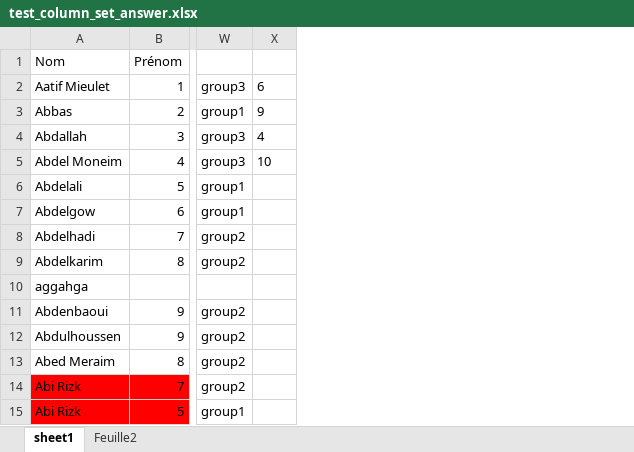
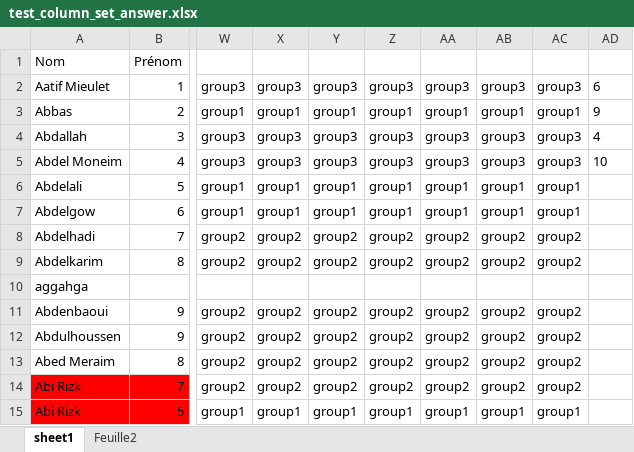
Before and after one commit to tonyfevrier/xlspython, an Excel workbook: fichiers_xls/test_column_set_answer.xlsx, sheet sheet1, drawn as a sheet; only a part is shown, gaps mark what is left out; values as stored, in another font and other column widths than the file's, no borders; the diff names each change by its address in the sheet, - before the commit and + after, or states it on an @@ line.

```diff
--- a/fichiers_xls/test_column_set_answer.xlsx (sheet sheet1)
+++ b/fichiers_xls/test_column_set_answer.xlsx (sheet sheet1)
+column X, rows 2-15: group3 | group1 | group3 | group3 | group1 | group1 | group2 | group2 |  | group2 | group2 | group2 | group2 | group1
+column Y, rows 2-15: group3 | group1 | group3 | group3 | group1 | group1 | group2 | group2 |  | group2 | group2 | group2 | group2 | group1
+column Z, rows 2-15: group3 | group1 | group3 | group3 | group1 | group1 | group2 | group2 |  | group2 | group2 | group2 | group2 | group1
+column AA, rows 2-15: group3 | group1 | group3 | group3 | group1 | group1 | group2 | group2 |  | group2 | group2 | group2 | group2 | group1
+column AB, rows 2-15: group3 | group1 | group3 | group3 | group1 | group1 | group2 | group2 |  | group2 | group2 | group2 | group2 | group1
+column AC, rows 2-15: group3 | group1 | group3 | group3 | group1 | group1 | group2 | group2 |  | group2 | group2 | group2 | group2 | group1
```
Also changed, not shown: fichiers_xls/test.xlsx, fichiers_xls/test_create_one_column.xlsx, 11 other files.
